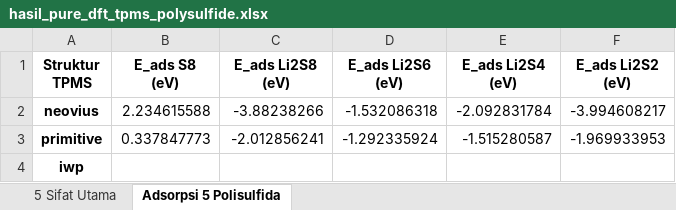
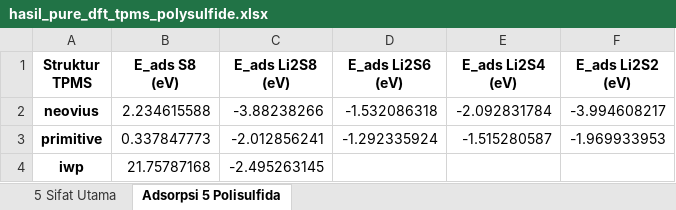
Before and after one commit to amar-codes02/Multi-Property-CGCNN-LiS, an Excel workbook: dft/results/hasil_pure_dft_tpms_polysulfide.xlsx, sheet Adsorpsi 5 Polisulfida, drawn as a sheet; values as stored, in another font and other column widths than the file's, no borders; the diff names each change by its address in the sheet, - before the commit and + after, or states it on an @@ line.

```diff
--- a/dft/results/hasil_pure_dft_tpms_polysulfide.xlsx (sheet Adsorpsi 5 Polisulfida)
+++ b/dft/results/hasil_pure_dft_tpms_polysulfide.xlsx (sheet Adsorpsi 5 Polisulfida)
-B4 (E_ads S8 (eV)): (empty)
+B4 (E_ads S8 (eV)): 21.75787168
-C4 (E_ads Li2S8 (eV)): (empty)
+C4 (E_ads Li2S8 (eV)): -2.495263145
```
Also changed, not shown: 9 other files.
